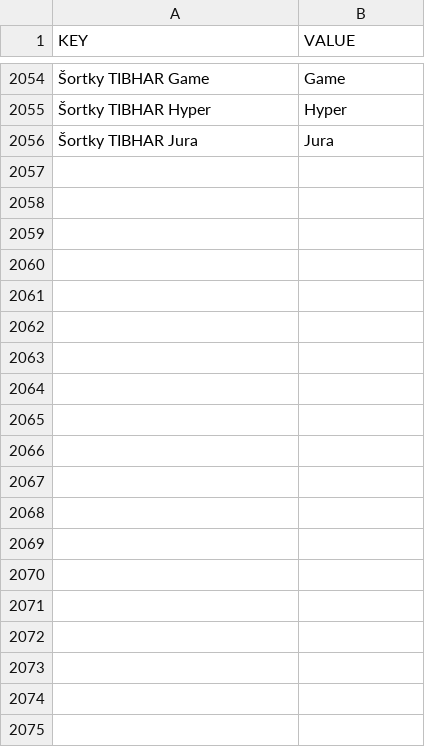
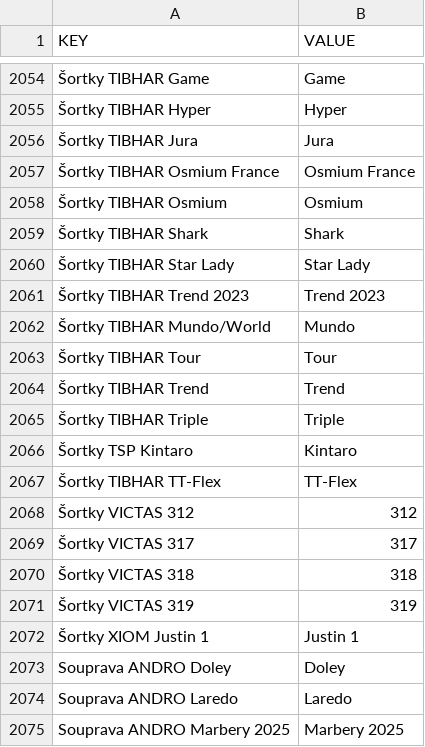
Before and after one commit to DannyJPN/PingPongEshopScraping, a CSV file: desaka_unifier/Memory/ProductModelMemory_CS.csv, drawn as a sheet; only a part is shown, gaps mark what is left out; the diff covers the shown part only; the diff names each change by its address in the sheet, - before the commit and + after, or states it on an @@ line.

```diff
--- a/desaka_unifier/Memory/ProductModelMemory_CS.csv
+++ b/desaka_unifier/Memory/ProductModelMemory_CS.csv
+row 2057: Šortky TIBHAR Osmium France | Osmium France
+row 2058: Šortky TIBHAR Osmium | Osmium
+row 2059: Šortky TIBHAR Shark | Shark
+row 2060: Šortky TIBHAR Star Lady | Star Lady
+row 2061: Šortky TIBHAR Trend 2023 | Trend 2023
+row 2062: Šortky TIBHAR Mundo/World | Mundo
+row 2063: Šortky TIBHAR Tour | Tour
+row 2064: Šortky TIBHAR Trend | Trend
+row 2065: Šortky TIBHAR Triple | Triple
+row 2066: Šortky TSP Kintaro | Kintaro
+row 2067: Šortky TIBHAR TT-Flex | TT-Flex
+row 2068: Šortky VICTAS 312 | 312
+row 2069: Šortky VICTAS 317 | 317
+row 2070: Šortky VICTAS 318 | 318
+row 2071: Šortky VICTAS 319 | 319
+row 2072: Šortky XIOM Justin 1 | Justin 1
+row 2073: Souprava ANDRO Doley | Doley
+row 2074: Souprava ANDRO Laredo | Laredo
+row 2075: Souprava ANDRO Marbery 2025 | Marbery 2025
```
Also changed, not shown: 31 added rows elsewhere in this file.
